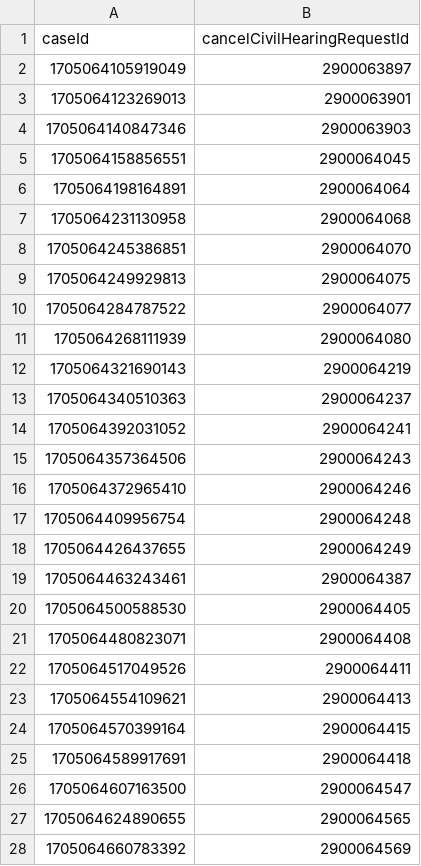
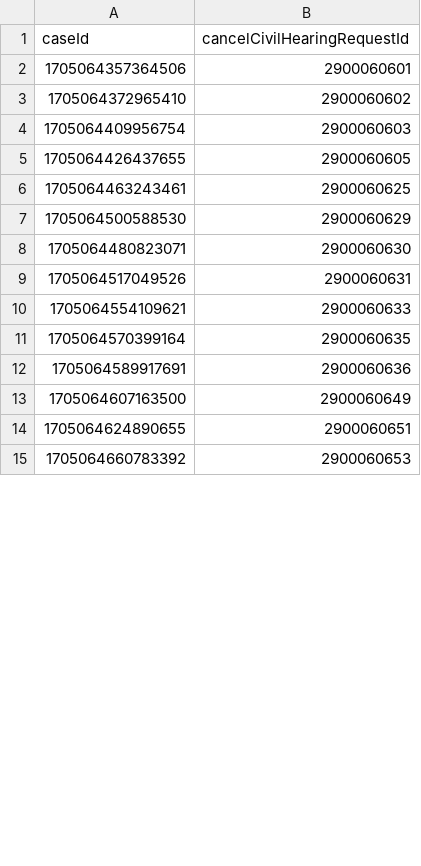
Before and after one commit to hmcts/xui-performance, a CSV file: src/gatling/resources/CivilHearingIdCancels.csv, drawn as a sheet; only a part is shown; the diff covers the shown part only.

```diff
--- a/src/gatling/resources/CivilHearingIdCancels.csv
+++ b/src/gatling/resources/CivilHearingIdCancels.csv
@@ -1,28 +1,15 @@
 caseId,cancelCivilHearingRequestId
-1705064105919049,2900063897
-1705064123269013,2900063901
-1705064140847346,2900063903
-1705064158856551,2900064045
-1705064198164891,2900064064
-1705064231130958,2900064068
-1705064245386851,2900064070
-1705064249929813,2900064075
-1705064284787522,2900064077
-1705064268111939,2900064080
-1705064321690143,2900064219
-1705064340510363,2900064237
-1705064392031052,2900064241
-1705064357364506,2900064243
-1705064372965410,2900064246
-1705064409956754,2900064248
-1705064426437655,2900064249
-1705064463243461,2900064387
-1705064500588530,2900064405
-1705064480823071,2900064408
-1705064517049526,2900064411
-1705064554109621,2900064413
-1705064570399164,2900064415
-1705064589917691,2900064418
-1705064607163500,2900064547
-1705064624890655,2900064565
-1705064660783392,2900064569
+1705064357364506,2900060601
+1705064372965410,2900060602
+1705064409956754,2900060603
+1705064426437655,2900060605
+1705064463243461,2900060625
+1705064500588530,2900060629
+1705064480823071,2900060630
+1705064517049526,2900060631
+1705064554109621,2900060633
+1705064570399164,2900060635
+1705064589917691,2900060636
+1705064607163500,2900060649
+1705064624890655,2900060651
+1705064660783392,2900060653
```
Also changed, not shown: 15 added rows, 3 removed rows and 4 edited cells elsewhere in this file, src/gatling/resources/CivilHearingIdAmend.csv, src/gatling/resources/PrlHearingIdAmend.csv, 4 other files.
